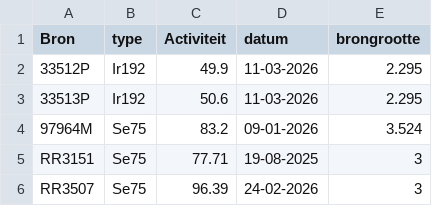
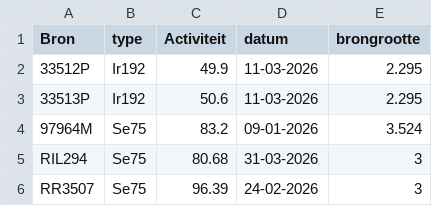
Before and after one commit to vincepall/rt, a CSV file: bronnen.csv, drawn as a sheet.

Commit message:
Update bronnen.csv

```diff
--- a/bronnen.csv
+++ b/bronnen.csv
@@ -4,3 +4,3 @@ Bron,type,Activiteit,datum,brongrootte
 97964M,Se75,83.2,09-01-2026,3.524
-RR3151,Se75,77.71,19-08-2025,3
+RIL294,Se75,80.68,31-03-2026,3
 RR3507,Se75,96.39,24-02-2026,3
```
